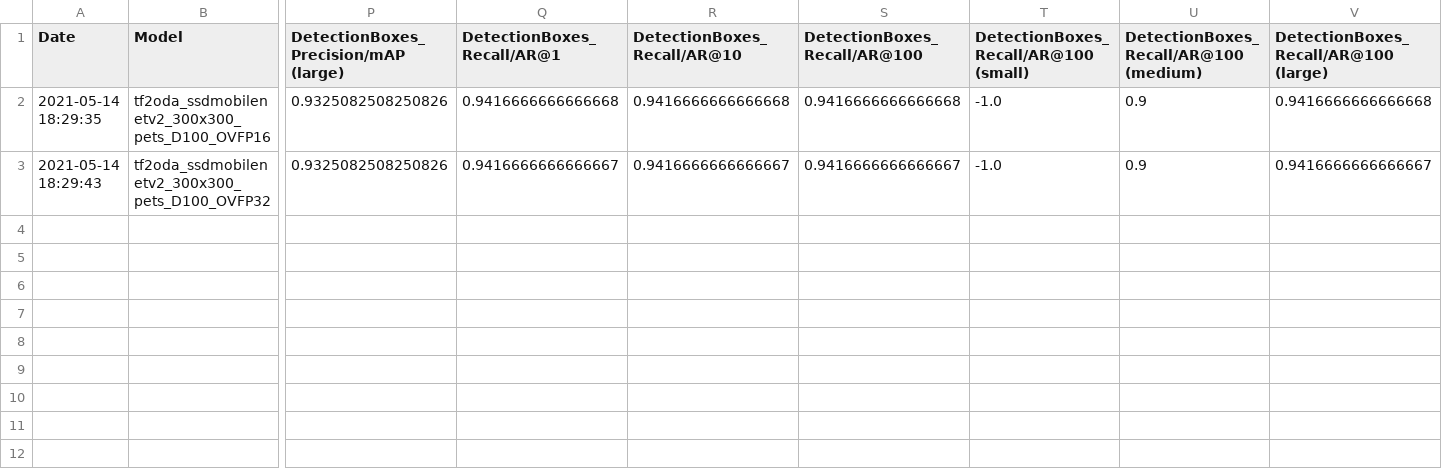
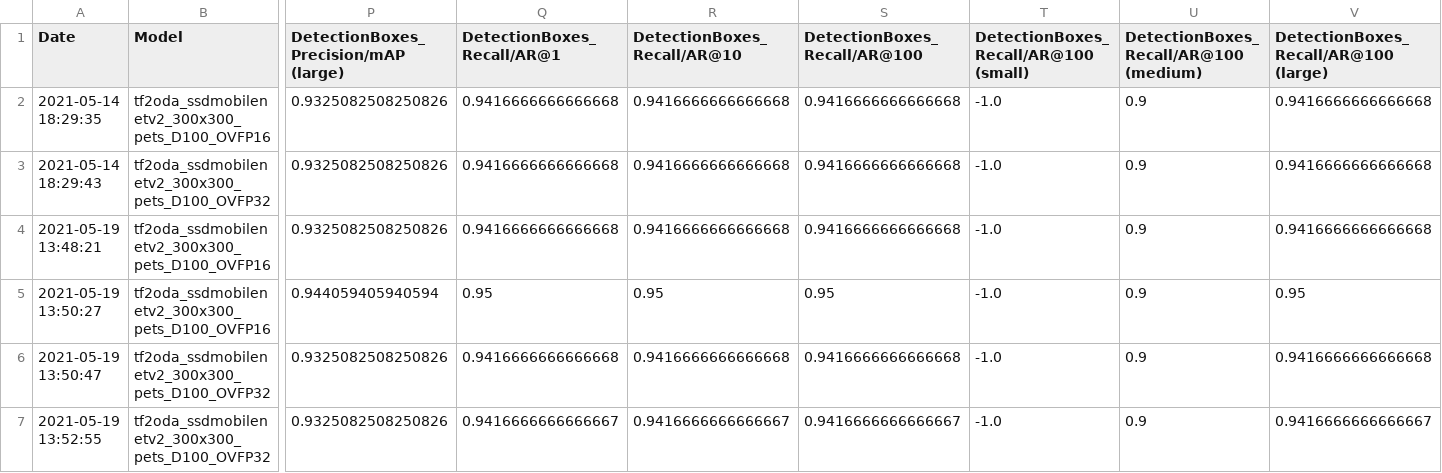
Before and after one commit to embedded-machine-learning/eml-tools-samples, a CSV file: oxford_pets_reduced_openvino/results/performance.csv, drawn as a sheet; only a part is shown, gaps mark what is left out; rows hold the shown columns only; the diff names each change by its address in the sheet, - before the commit and + after, or states it on an @@ line.

```diff
--- a/oxford_pets_reduced_openvino/results/performance.csv
+++ b/oxford_pets_reduced_openvino/results/performance.csv
-Q3 (DetectionBoxes_Recall/AR@1): 0.9416666666666667
+Q3 (DetectionBoxes_Recall/AR@1): 0.9416666666666668
-R3 (DetectionBoxes_Recall/AR@10): 0.9416666666666667
+R3 (DetectionBoxes_Recall/AR@10): 0.9416666666666668
-S3 (DetectionBoxes_Recall/AR@100): 0.9416666666666667
+S3 (DetectionBoxes_Recall/AR@100): 0.9416666666666668
-V3: 0.9416666666666667
+V3: 0.9416666666666668
+row 4: 2021-05-19 13:48:21 | tf2oda_ssdmobilenetv2_300x300_pets_D100_OVFP16 | 0.9325082508250826 | 0.9416666666666668 | 0.9416666666666668 | 0.9416666666666668 | -1.0 | 0.9 | 0.9416666666666668
+row 5: 2021-05-19 13:50:27 | tf2oda_ssdmobilenetv2_300x300_pets_D100_OVFP16 | 0.944059405940594 | 0.95 | 0.95 | 0.95 | -1.0 | 0.9 | 0.95
+row 6: 2021-05-19 13:50:47 | tf2oda_ssdmobilenetv2_300x300_pets_D100_OVFP32 | 0.9325082508250826 | 0.9416666666666668 | 0.9416666666666668 | 0.9416666666666668 | -1.0 | 0.9 | 0.9416666666666668
+row 7: 2021-05-19 13:52:55 | tf2oda_ssdmobilenetv2_300x300_pets_D100_OVFP32 | 0.9325082508250826 | 0.9416666666666667 | 0.9416666666666667 | 0.9416666666666667 | -1.0 | 0.9 | 0.9416666666666667
```
Also changed, not shown: oxford_pets_reduced_openvino/results/tf2oda_ssdmobilenetv2_300x300_pets_D100_OVFP16/Inteli7dp3510/OpenVino/benchmark_average_counters_report_CPU_sync.csv, oxford_pets_reduced_openvino/results/tf2oda_ssdmobilenetv2_300x300_pets_D100_OVFP16/Inteli7dp3510/OpenVino/benchmark_report_CPU_sync.csv, 51 other files.
